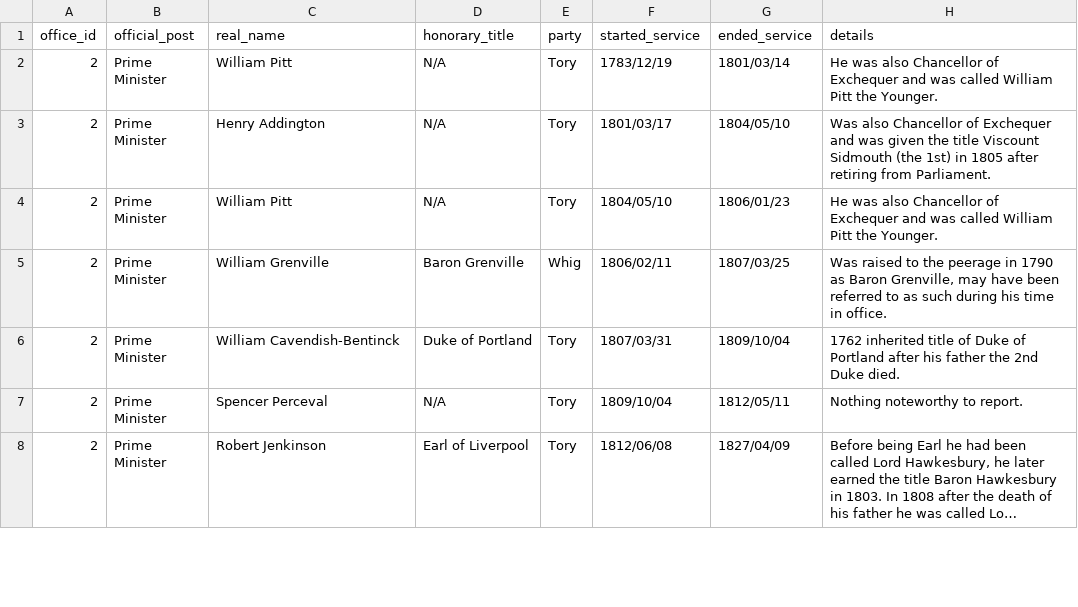
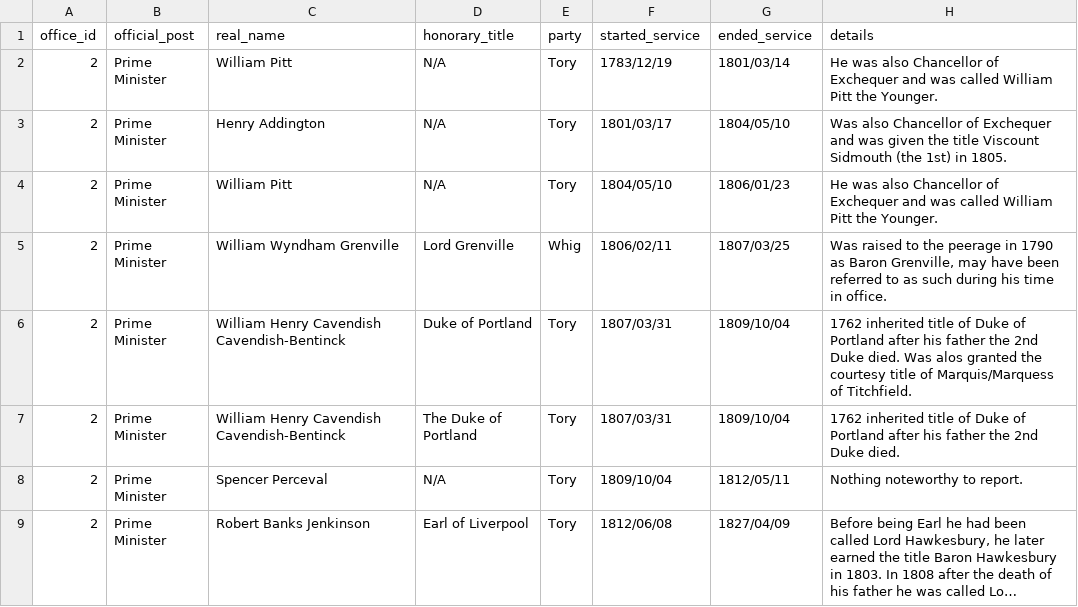
Before and after one commit to stephbuon/hansard-speakers, a CSV file: data/prime_ministers.csv, drawn as a sheet; only a part is shown; long unchanged cells end in …; addresses are those after the commit; the diff covers the shown part only; the diff names each change by its address in the sheet, - before the commit and + after, or states it on an @@ line.

```diff
--- a/data/prime_ministers.csv
+++ b/data/prime_ministers.csv
-H3 (details): …1st) in 1805 after retiring from Parliament.
+H3 (details): …1st) in 1805.
-C5 (real_name): William Grenville
+C5 (real_name): William Wyndham Grenville
-D5 (honorary_title): Baron Grenville
+D5 (honorary_title): Lord Grenville
-C6 (real_name): William Cavendish-Bentinck
+C6 (real_name): William Henry Cavendish Cavendish-Bentinck
-H6 (details): …Duke died.
+H6 (details): …Duke died. Was alos granted the courtesy title of Marquis/Marquess of Titchfield.
+row 7: 2 | Prime Minister | William Henry Cavendish Cavendish-Bentinck | The Duke of Portland | Tory | 1807/03/31 | 1809/10/04 | 1762 inherited title of Duke of Portland after his father the 2nd Duke died.
-C9 (real_name): Robert Jenkinson
+C9 (real_name): Robert Banks Jenkinson
```
Also changed, not shown: 15 added rows and 12 edited cells elsewhere in this file, data/chancellor_of_the_exchequer.csv, data/common_OCR_errors_titles.csv.
